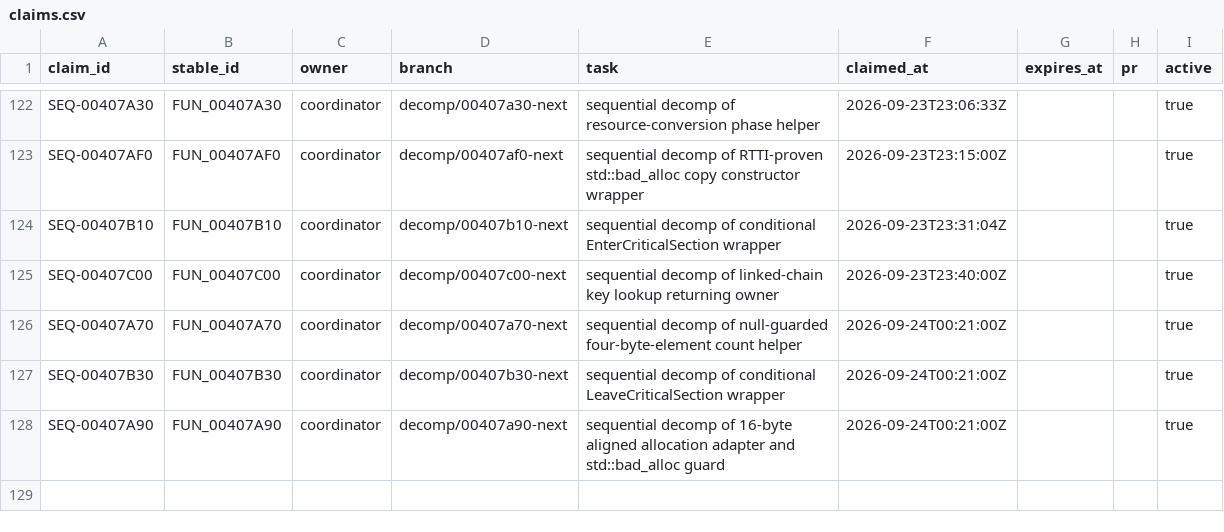
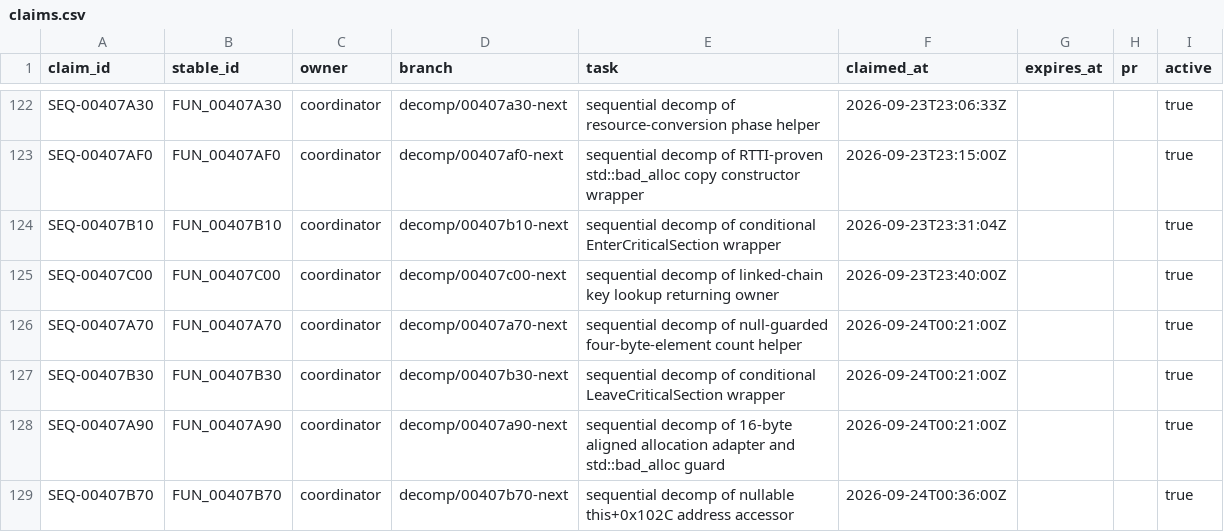
Before and after one commit to Putxo/BioHazard-V-Resurrection, a CSV file: database/claims.csv, drawn as a sheet; only a part is shown, gaps mark what is left out; the diff names each change by its address in the sheet, - before the commit and + after, or states it on an @@ line.

Commit message:
Register FUN_00407B70 in database/claims.csv

```diff
--- a/database/claims.csv
+++ b/database/claims.csv
+row 129: SEQ-00407B70 | FUN_00407B70 | coordinator | decomp/00407b70-next | sequential decomp of nullable this+0x102C address accessor | 2026-09-24T00:36:00Z |  |  | true
```
